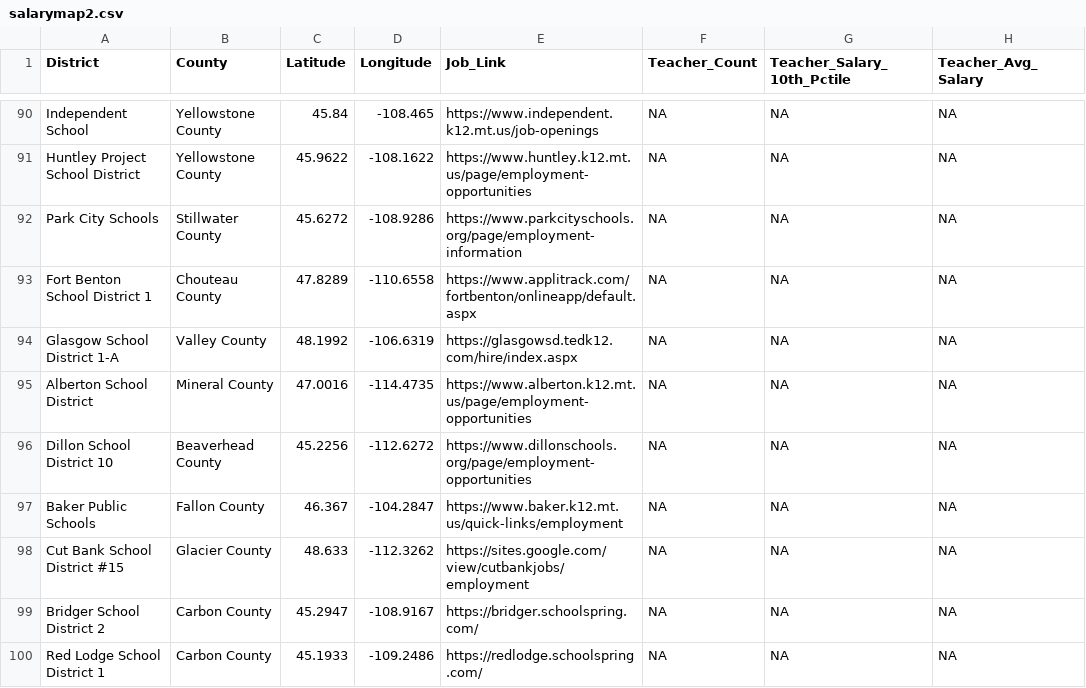
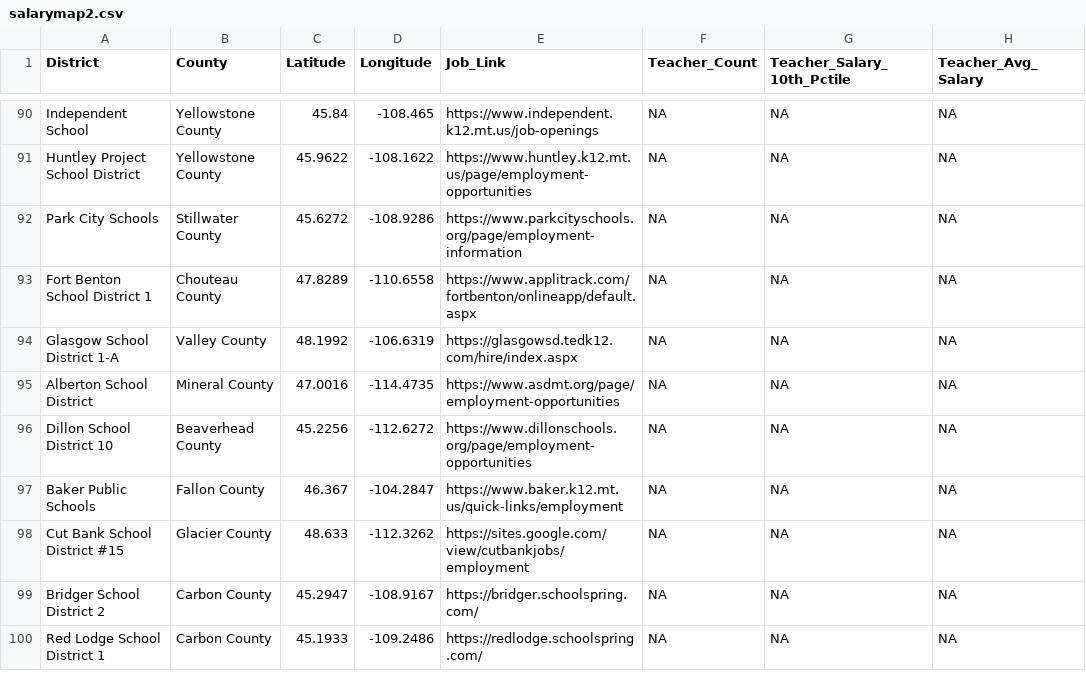
Before and after one commit to bostickmike/Montana-Education-Jobs-Dashboard, a CSV file: Mt_Ed_Jobs/salarymap2.csv, drawn as a sheet; only a part is shown, gaps mark what is left out; the diff names each change by its address in the sheet, - before the commit and + after, or states it on an @@ line.

Commit message:
Fix Alberton School District scraper: update URL to asdmt.org after domain migration

```diff
--- a/Mt_Ed_Jobs/salarymap2.csv
+++ b/Mt_Ed_Jobs/salarymap2.csv
-E95 (Job_Link): https://www.alberton.k12.mt.us/page/employment-opportunities
+E95 (Job_Link): https://www.asdmt.org/page/employment-opportunities
```
Also changed, not shown: k12_district_registry.csv, 3 other files.
